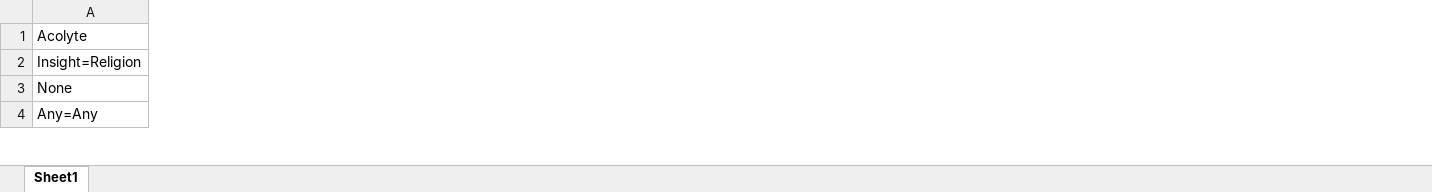
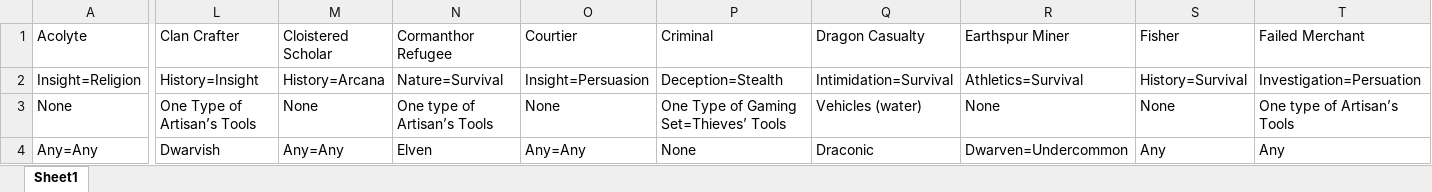
Before and after one commit to aberlins/DndUtilityApp, an Excel workbook: backgrounds/Attributes.xlsx, sheet Sheet1, drawn as a sheet; only a part is shown, gaps mark what is left out; values as stored, in another font and other column widths than the file's, no borders; charts and pictures not drawn; the diff covers the shown part only; the diff names each change by its address in the sheet, - before the commit and + after, or states it on an @@ line.

```diff
--- a/backgrounds/Attributes.xlsx (sheet Sheet1)
+++ b/backgrounds/Attributes.xlsx (sheet Sheet1)
+column L (Clan Crafter), rows 2-4: History=Insight | One Type of Artisan’s Tools | Dwarvish
+column M (Cloistered Scholar), rows 2-4: History=Arcana | None | Any=Any
+column N (Cormanthor Refugee), rows 2-4: Nature=Survival | One type of Artisan’s Tools | Elven
+column O (Courtier), rows 2-4: Insight=Persuasion | None | Any=Any
+column P (Criminal), rows 2-4: Deception=Stealth | One Type of Gaming Set=Thieves’ Tools | None
+column Q (Dragon Casualty), rows 2-4: Intimidation=Survival | Vehicles (water) | Draconic
+column R (Earthspur Miner), rows 2-4: Athletics=Survival | None | Dwarven=Undercommon
+column S (Fisher), rows 2-4: History=Survival | None | Any
+column T (Failed Merchant), rows 2-4: Investigation=Persuation | One type of Artisan’s Tools | Any
```
Also changed, not shown: 24 added columns elsewhere in this sheet, backgrounds/Bonds.xlsx, backgrounds/Flaws.xlsx, 9 other files.
